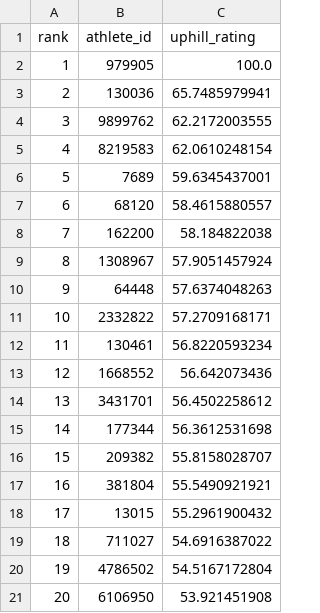
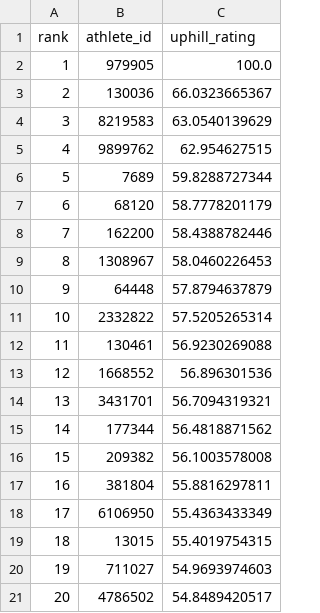
Before and after one commit to Ultramann/Stravaboards, a CSV file: app/app_data/athlete_uphill_rating_leaderboard.csv, drawn as a sheet.

```diff
--- a/app/app_data/athlete_uphill_rating_leaderboard.csv
+++ b/app/app_data/athlete_uphill_rating_leaderboard.csv
@@ -2,20 +2,20 @@ rank,athlete_id,uphill_rating
 1,979905,100.0
-2,130036,65.7485979941
-3,9899762,62.2172003555
-4,8219583,62.0610248154
-5,7689,59.6345437001
-6,68120,58.4615880557
-7,162200,58.184822038
-8,1308967,57.9051457924
-9,64448,57.6374048263
-10,2332822,57.2709168171
-11,130461,56.8220593234
-12,1668552,56.642073436
-13,3431701,56.4502258612
-14,177344,56.3612531698
-15,209382,55.8158028707
-16,381804,55.5490921921
-17,13015,55.2961900432
-18,711027,54.6916387022
-19,4786502,54.5167172804
-20,6106950,53.921451908
+2,130036,66.0323665367
+3,8219583,63.0540139629
+4,9899762,62.954627515
+5,7689,59.8288727344
+6,68120,58.7778201179
+7,162200,58.4388782446
+8,1308967,58.0460226453
+9,64448,57.8794637879
+10,2332822,57.5205265314
+11,130461,56.9230269088
+12,1668552,56.896301536
+13,3431701,56.7094319321
+14,177344,56.4818871562
+15,209382,56.1003578008
+16,381804,55.8816297811
+17,6106950,55.4363433349
+18,13015,55.4019754315
+19,711027,54.9693974603
+20,4786502,54.8489420517
```
Also changed, not shown: app/app_data/athlete_downhill_rating_leaderboard.csv, app/app_data/athlete_total_rating_leaderboard.csv, 4 other files.
